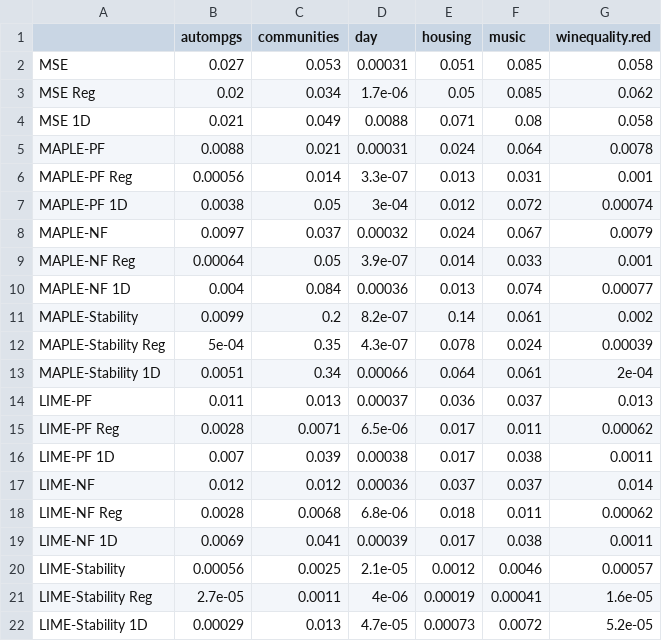
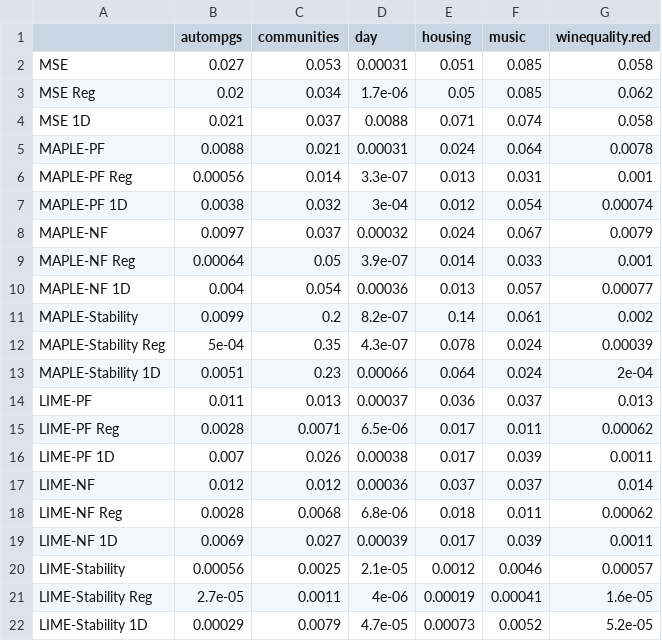
Before and after one commit to GDPlumb/ExpO, a CSV file: UCI-compare/uci_sd.csv, drawn as a sheet.

```diff
--- a/UCI-compare/uci_sd.csv
+++ b/UCI-compare/uci_sd.csv
@@ -3,20 +3,20 @@
 "MSE Reg",0.02,0.034,1.7e-06,0.05,0.085,0.062
-"MSE 1D",0.021,0.049,0.0088,0.071,0.08,0.058
+"MSE 1D",0.021,0.037,0.0088,0.071,0.074,0.058
 "MAPLE-PF",0.0088,0.021,0.00031,0.024,0.064,0.0078
 "MAPLE-PF Reg",0.00056,0.014,3.3e-07,0.013,0.031,0.001
-"MAPLE-PF 1D",0.0038,0.05,3e-04,0.012,0.072,0.00074
+"MAPLE-PF 1D",0.0038,0.032,3e-04,0.012,0.054,0.00074
 "MAPLE-NF",0.0097,0.037,0.00032,0.024,0.067,0.0079
 "MAPLE-NF Reg",0.00064,0.05,3.9e-07,0.014,0.033,0.001
-"MAPLE-NF 1D",0.004,0.084,0.00036,0.013,0.074,0.00077
+"MAPLE-NF 1D",0.004,0.054,0.00036,0.013,0.057,0.00077
 "MAPLE-Stability",0.0099,0.2,8.2e-07,0.14,0.061,0.002
 "MAPLE-Stability Reg",5e-04,0.35,4.3e-07,0.078,0.024,0.00039
-"MAPLE-Stability 1D",0.0051,0.34,0.00066,0.064,0.061,2e-04
+"MAPLE-Stability 1D",0.0051,0.23,0.00066,0.064,0.024,2e-04
 "LIME-PF",0.011,0.013,0.00037,0.036,0.037,0.013
 "LIME-PF Reg",0.0028,0.0071,6.5e-06,0.017,0.011,0.00062
-"LIME-PF 1D",0.007,0.039,0.00038,0.017,0.038,0.0011
+"LIME-PF 1D",0.007,0.026,0.00038,0.017,0.039,0.0011
 "LIME-NF",0.012,0.012,0.00036,0.037,0.037,0.014
 "LIME-NF Reg",0.0028,0.0068,6.8e-06,0.018,0.011,0.00062
-"LIME-NF 1D",0.0069,0.041,0.00039,0.017,0.038,0.0011
+"LIME-NF 1D",0.0069,0.027,0.00039,0.017,0.039,0.0011
 "LIME-Stability",0.00056,0.0025,2.1e-05,0.0012,0.0046,0.00057
 "LIME-Stability Reg",2.7e-05,0.0011,4e-06,0.00019,0.00041,1.6e-05
-"LIME-Stability 1D",0.00029,0.013,4.7e-05,0.00073,0.0072,5.2e-05
+"LIME-Stability 1D",0.00029,0.0079,4.7e-05,0.00073,0.0052,5.2e-05
```
Also changed, not shown: UCI-LF1D/results_mean.csv, UCI-LF1D/results_sd.csv, 5 other files.
